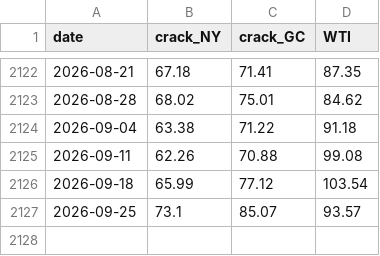
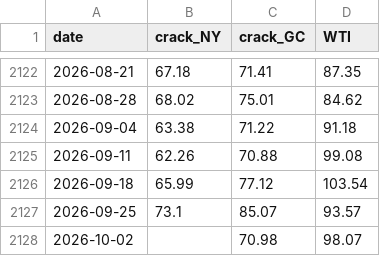
Before and after one commit to Data4ThePeople/CrackSpreadCalc, a CSV file: output/crack_spread_data.csv, drawn as a sheet; only a part is shown, gaps mark what is left out.

Commit message:
Refresh crack spread with EIA week ending 2026-10-02
Automatic weekly update (scripts/weekly.sh). NY 3-2-1 $, GC $70.98, WTI $98.07.

```diff
--- a/output/crack_spread_data.csv
+++ b/output/crack_spread_data.csv
@@ -2127 +2127,2 @@ date,crack_NY,crack_GC,WTI
 2026-09-25,73.1,85.07,93.57
+2026-10-02,,70.98,98.07
```
Also changed, not shown: 1 other file.
